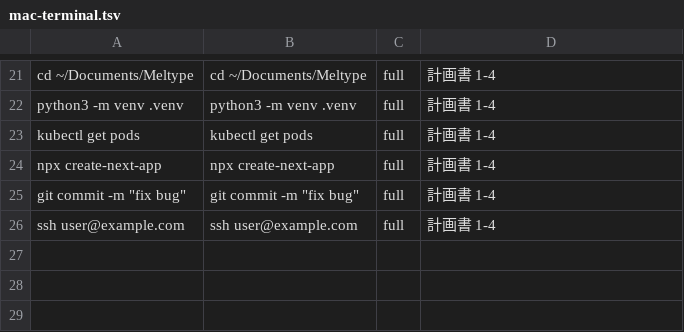
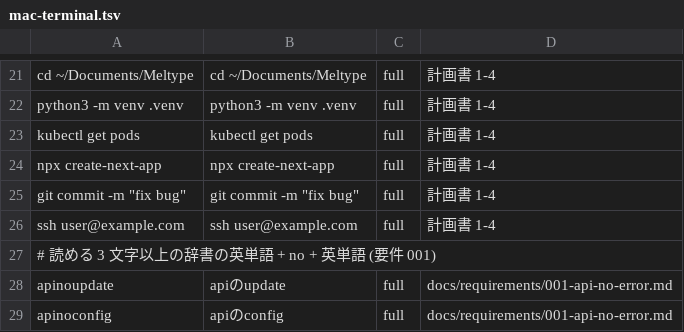
Before and after one commit to whitewater-png/Meltype-for-Mac, a TSV file: eval/cases/mac-terminal.tsv, drawn as a sheet; only a part is shown, gaps mark what is left out; the diff names each change by its address in the sheet, - before the commit and + after, or states it on an @@ line.

```diff
--- a/eval/cases/mac-terminal.tsv
+++ b/eval/cases/mac-terminal.tsv
+row 27: # 読める 3 文字以上の辞書の英単語 + no + 英単語 (要件 001)
+row 28: apinoupdate | apiのupdate | full | docs/requirements/001-api-no-error.md
+row 29: apinoconfig | apiのconfig | full | docs/requirements/001-api-no-error.md
```
Also changed, not shown: 2 other files.
